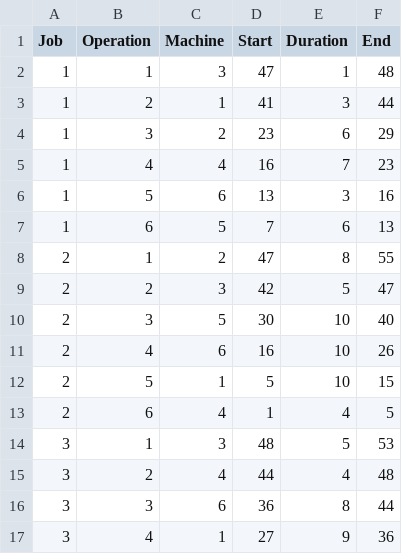
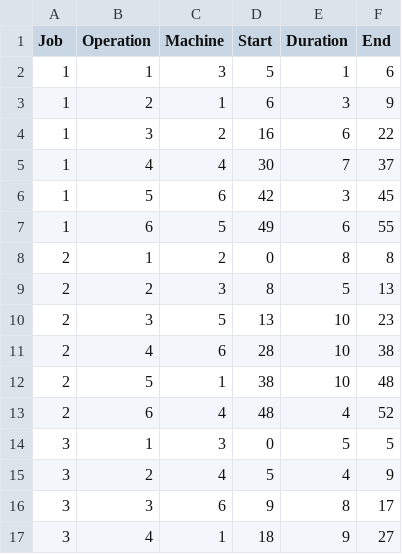
Before and after one commit to xujinxue/ShopSchedule, a CSV file: GA_JSP/ft06/GanttChart.csv, drawn as a sheet; only a part is shown; the diff covers the shown part only.

```diff
--- a/GA_JSP/ft06/GanttChart.csv
+++ b/GA_JSP/ft06/GanttChart.csv
@@ -1,17 +1,17 @@
 Job,Operation,Machine,Start,Duration,End
-1,1,3,47,1,48
-1,2,1,41,3,44
-1,3,2,23,6,29
-1,4,4,16,7,23
-1,5,6,13,3,16
-1,6,5,7,6,13
-2,1,2,47,8,55
-2,2,3,42,5,47
-2,3,5,30,10,40
-2,4,6,16,10,26
-2,5,1,5,10,15
-2,6,4,1,4,5
-3,1,3,48,5,53
-3,2,4,44,4,48
-3,3,6,36,8,44
-3,4,1,27,9,36
+1,1,3,5,1,6
+1,2,1,6,3,9
+1,3,2,16,6,22
+1,4,4,30,7,37
+1,5,6,42,3,45
+1,6,5,49,6,55
+2,1,2,0,8,8
+2,2,3,8,5,13
+2,3,5,13,10,23
+2,4,6,28,10,38
+2,5,1,38,10,48
+2,6,4,48,4,52
+3,1,3,0,5,5
+3,2,4,5,4,9
+3,3,6,9,8,17
+3,4,1,18,9,27
```
Also changed, not shown: 38 edited cells elsewhere in this file, GA_JSP/ft06/record.csv, 9 other files.
